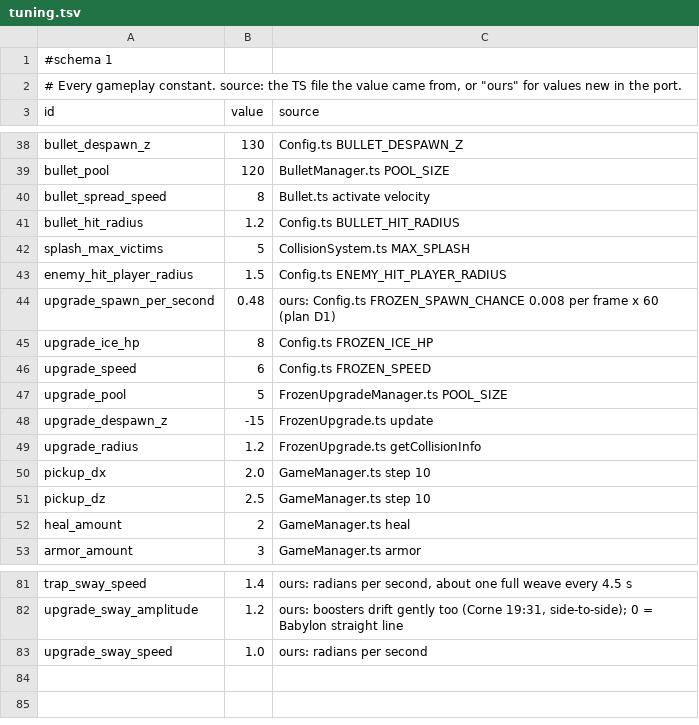
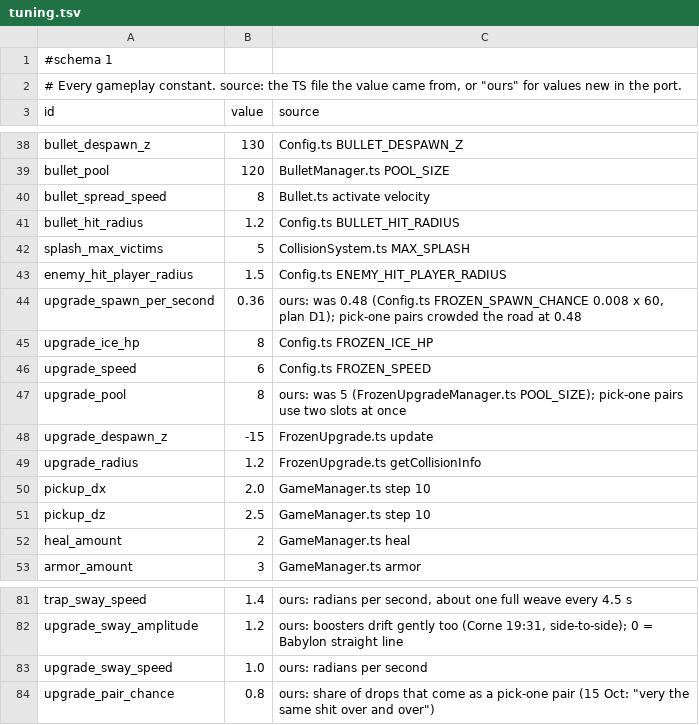
Before and after one commit to Corical/GunRunner, a TSV file: godot/data/tuning.tsv, drawn as a sheet; only a part is shown, gaps mark what is left out.

```diff
--- a/godot/data/tuning.tsv
+++ b/godot/data/tuning.tsv
@@ -43,6 +43,6 @@ splash_max_victims	5	CollisionSystem.ts MAX_SPLASH
 enemy_hit_player_radius	1.5	Config.ts ENEMY_HIT_PLAYER_RADIUS
-upgrade_spawn_per_second	0.48	ours: Config.ts FROZEN_SPAWN_CHANCE 0.008 per frame x 60 (plan D1)
+upgrade_spawn_per_second	0.36	ours: was 0.48 (Config.ts FROZEN_SPAWN_CHANCE 0.008 x 60, plan D1); pick-one pairs crowded the road at 0.48
 upgrade_ice_hp	8	Config.ts FROZEN_ICE_HP
 upgrade_speed	6	Config.ts FROZEN_SPEED
-upgrade_pool	5	FrozenUpgradeManager.ts POOL_SIZE
+upgrade_pool	8	ours: was 5 (FrozenUpgradeManager.ts POOL_SIZE); pick-one pairs use two slots at once
 upgrade_despawn_z	-15	FrozenUpgrade.ts update
@@ -83 +83,2 @@ upgrade_sway_amplitude	1.2	ours: boosters drift gently too (Corne 19:31, side-to
 upgrade_sway_speed	1.0	ours: radians per second
+upgrade_pair_chance	0.8	ours: share of drops that come as a pick-one pair (15 Oct: "very the same shit over and over")
```
Also changed, not shown: 12 other files.
